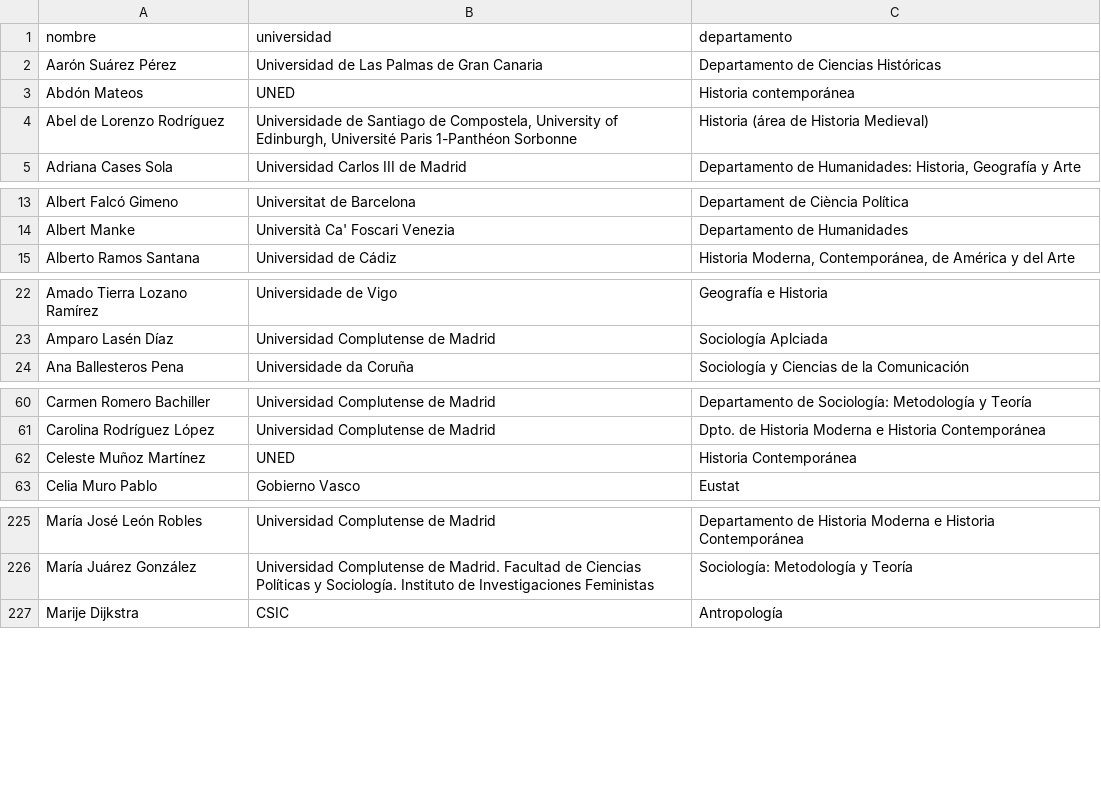
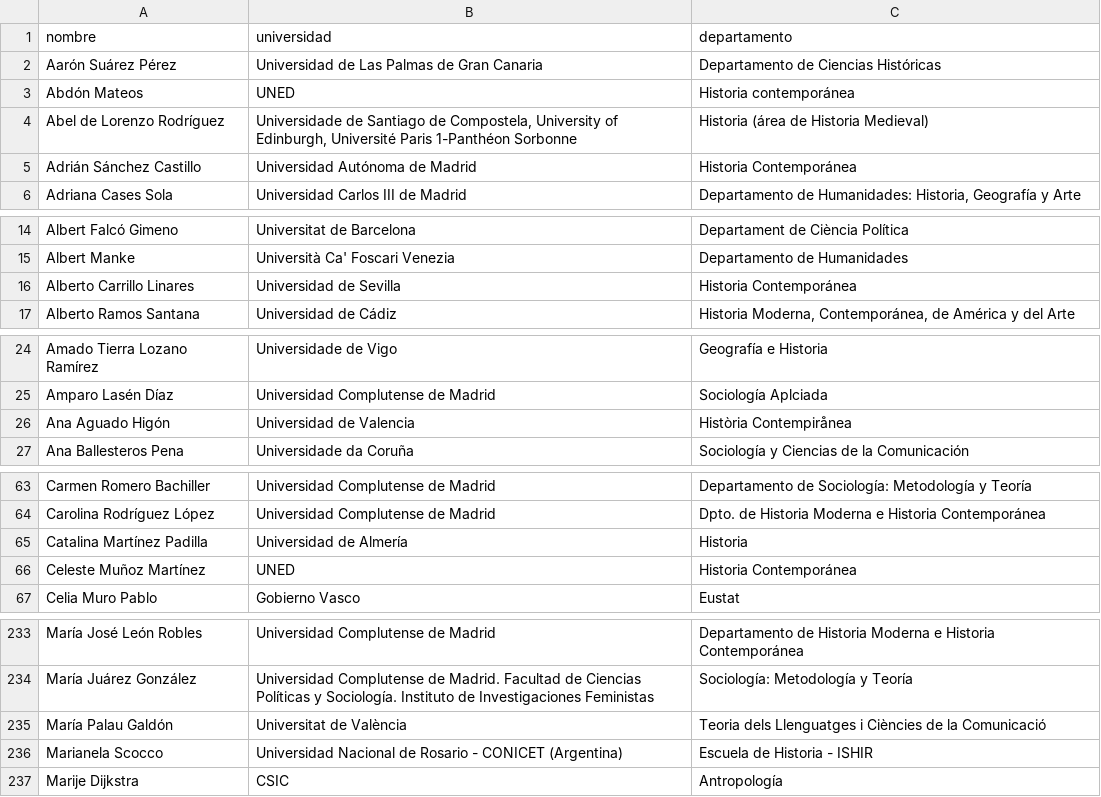
Before and after one commit to ArchivosAbiertos/carta-abierta, a CSV file: firmas.csv, drawn as a sheet; only a part is shown, gaps mark what is left out; the diff covers the shown part only; the diff names each change by its address in the sheet, - before the commit and + after, or states it on an @@ line.

Commit message:
Add new historian entries to firmas.csv
Added new entries for various historians and their affiliations.

```diff
--- a/firmas.csv
+++ b/firmas.csv
+row 5: Adrián Sánchez Castillo | Universidad Autónoma de Madrid | Historia Contemporánea
+row 16: Alberto Carrillo Linares | Universidad de Sevilla | Historia Contemporánea
+row 26: Ana Aguado Higón | Universidad de Valencia | Història Contempirånea
+row 65: Catalina Martínez Padilla | Universidad de Almería | Historia
+row 235: María Palau Galdón | Universitat de València | Teoria dels Llenguatges i Ciències de la Comunicació
+row 236: Marianela Scocco | Universidad Nacional de Rosario - CONICET (Argentina) | Escuela de Historia - ISHIR
```
Also changed, not shown: 6 added rows elsewhere in this file.
